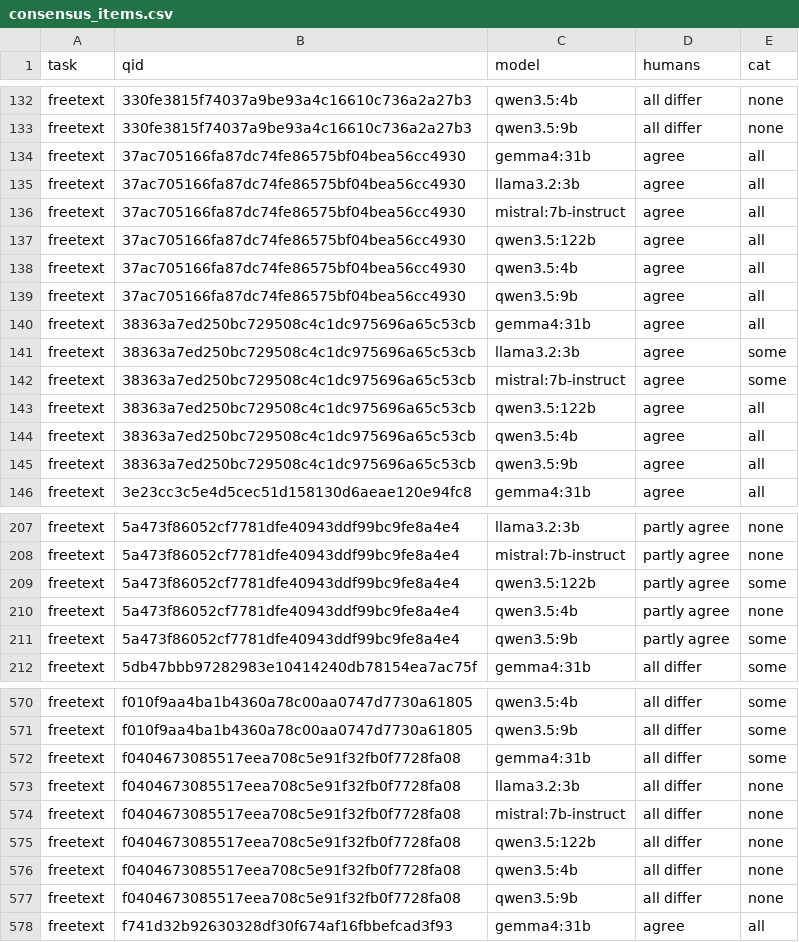
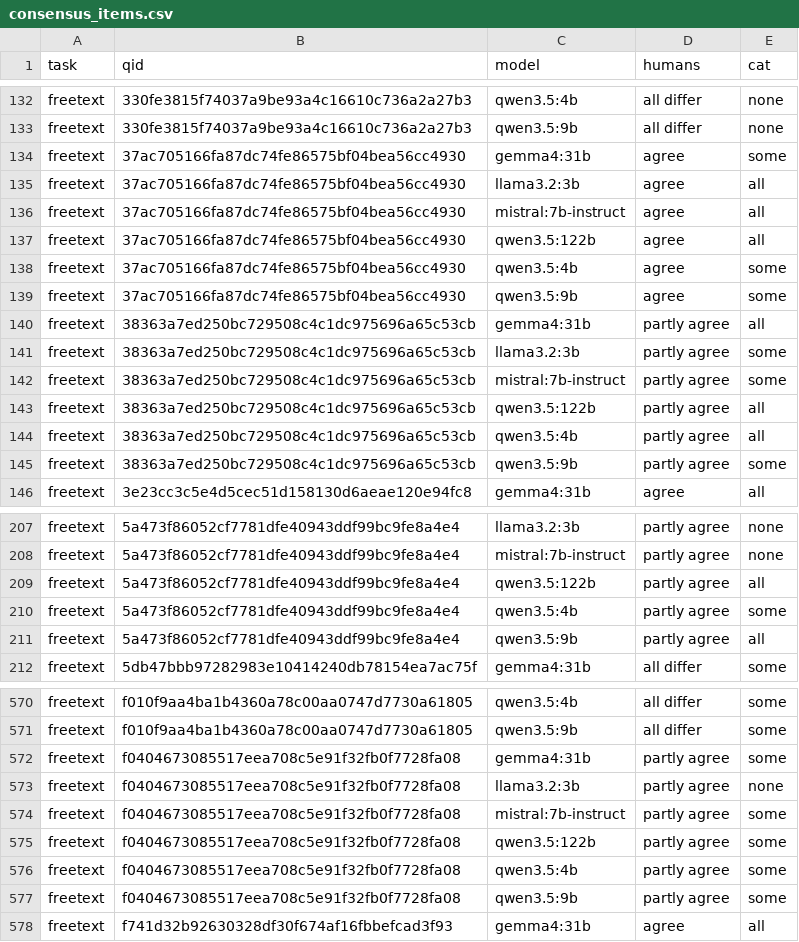
Before and after one commit to CodeWracker/llm_qa_large_text_input_info_based, a CSV file: results/analysis/consensus_items.csv, drawn as a sheet; only a part is shown, gaps mark what is left out; the diff covers the shown part only.

Commit message:
comparações par a par para a análise de consenso
Com três ou mais anotadores, os conjuntos 'deixa um de fora' classificavam como 'bate com todos' um modelo
que batia com só dois de três. Agora o júri compara cada resposta com cada anotador sozinho
(agreement_pairs), e os anotadores são agrupados pelos pares ordenados: respostas equivalentes, em parte,
ou nenhuma contendo a outra.

```diff
--- a/results/analysis/consensus_items.csv
+++ b/results/analysis/consensus_items.csv
@@ -133,3 +133,3 @@ freetext,330fe3815f74037a9be93a4c16610c736a2a27b3,qwen3.5:4b,all differ,none
 freetext,330fe3815f74037a9be93a4c16610c736a2a27b3,qwen3.5:9b,all differ,none
-freetext,37ac705166fa87dc74fe86575bf04bea56cc4930,gemma4:31b,agree,all
+freetext,37ac705166fa87dc74fe86575bf04bea56cc4930,gemma4:31b,agree,some
 freetext,37ac705166fa87dc74fe86575bf04bea56cc4930,llama3.2:3b,agree,all
@@ -137,10 +137,10 @@ freetext,37ac705166fa87dc74fe86575bf04bea56cc4930,mistral:7b-instruct,agree,all
 freetext,37ac705166fa87dc74fe86575bf04bea56cc4930,qwen3.5:122b,agree,all
-freetext,37ac705166fa87dc74fe86575bf04bea56cc4930,qwen3.5:4b,agree,all
-freetext,37ac705166fa87dc74fe86575bf04bea56cc4930,qwen3.5:9b,agree,all
-freetext,38363a7ed250bc729508c4c1dc975696a65c53cb,gemma4:31b,agree,all
-freetext,38363a7ed250bc729508c4c1dc975696a65c53cb,llama3.2:3b,agree,some
-freetext,38363a7ed250bc729508c4c1dc975696a65c53cb,mistral:7b-instruct,agree,some
-freetext,38363a7ed250bc729508c4c1dc975696a65c53cb,qwen3.5:122b,agree,all
-freetext,38363a7ed250bc729508c4c1dc975696a65c53cb,qwen3.5:4b,agree,all
-freetext,38363a7ed250bc729508c4c1dc975696a65c53cb,qwen3.5:9b,agree,all
+freetext,37ac705166fa87dc74fe86575bf04bea56cc4930,qwen3.5:4b,agree,some
+freetext,37ac705166fa87dc74fe86575bf04bea56cc4930,qwen3.5:9b,agree,some
+freetext,38363a7ed250bc729508c4c1dc975696a65c53cb,gemma4:31b,partly agree,all
+freetext,38363a7ed250bc729508c4c1dc975696a65c53cb,llama3.2:3b,partly agree,some
+freetext,38363a7ed250bc729508c4c1dc975696a65c53cb,mistral:7b-instruct,partly agree,some
+freetext,38363a7ed250bc729508c4c1dc975696a65c53cb,qwen3.5:122b,partly agree,all
+freetext,38363a7ed250bc729508c4c1dc975696a65c53cb,qwen3.5:4b,partly agree,all
+freetext,38363a7ed250bc729508c4c1dc975696a65c53cb,qwen3.5:9b,partly agree,some
 freetext,3e23cc3c5e4d5cec51d158130d6aeae120e94fc8,gemma4:31b,agree,all
@@ -208,5 +208,5 @@ freetext,5a473f86052cf7781dfe40943ddf99bc9fe8a4e4,llama3.2:3b,partly agree,none
 freetext,5a473f86052cf7781dfe40943ddf99bc9fe8a4e4,mistral:7b-instruct,partly agree,none
-freetext,5a473f86052cf7781dfe40943ddf99bc9fe8a4e4,qwen3.5:122b,partly agree,some
-freetext,5a473f86052cf7781dfe40943ddf99bc9fe8a4e4,qwen3.5:4b,partly agree,none
-freetext,5a473f86052cf7781dfe40943ddf99bc9fe8a4e4,qwen3.5:9b,partly agree,some
+freetext,5a473f86052cf7781dfe40943ddf99bc9fe8a4e4,qwen3.5:122b,partly agree,all
+freetext,5a473f86052cf7781dfe40943ddf99bc9fe8a4e4,qwen3.5:4b,partly agree,some
+freetext,5a473f86052cf7781dfe40943ddf99bc9fe8a4e4,qwen3.5:9b,partly agree,all
 freetext,5db47bbb97282983e10414240db78154ea7ac75f,gemma4:31b,all differ,some
@@ -571,8 +571,8 @@ freetext,f010f9aa4ba1b4360a78c00aa0747d7730a61805,qwen3.5:4b,all differ,some
 freetext,f010f9aa4ba1b4360a78c00aa0747d7730a61805,qwen3.5:9b,all differ,some
-freetext,f0404673085517eea708c5e91f32fb0f7728fa08,gemma4:31b,all differ,some
-freetext,f0404673085517eea708c5e91f32fb0f7728fa08,llama3.2:3b,all differ,none
-freetext,f0404673085517eea708c5e91f32fb0f7728fa08,mistral:7b-instruct,all differ,none
-freetext,f0404673085517eea708c5e91f32fb0f7728fa08,qwen3.5:122b,all differ,none
-freetext,f0404673085517eea708c5e91f32fb0f7728fa08,qwen3.5:4b,all differ,none
-freetext,f0404673085517eea708c5e91f32fb0f7728fa08,qwen3.5:9b,all differ,none
+freetext,f0404673085517eea708c5e91f32fb0f7728fa08,gemma4:31b,partly agree,some
+freetext,f0404673085517eea708c5e91f32fb0f7728fa08,llama3.2:3b,partly agree,none
+freetext,f0404673085517eea708c5e91f32fb0f7728fa08,mistral:7b-instruct,partly agree,some
+freetext,f0404673085517eea708c5e91f32fb0f7728fa08,qwen3.5:122b,partly agree,some
+freetext,f0404673085517eea708c5e91f32fb0f7728fa08,qwen3.5:4b,partly agree,some
+freetext,f0404673085517eea708c5e91f32fb0f7728fa08,qwen3.5:9b,partly agree,some
 freetext,f741d32b92630328df30f674af16fbbefcad3f93,gemma4:31b,agree,all
```
Also changed, not shown: 103 edited cells elsewhere in this file, results/analysis/consensus.csv, 4 other files.
